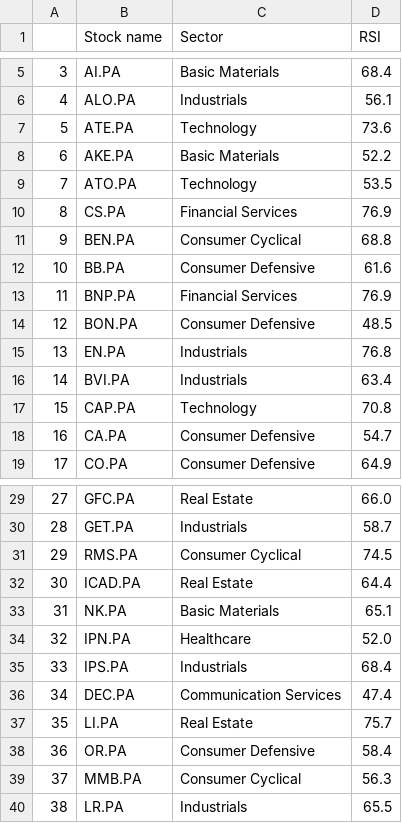
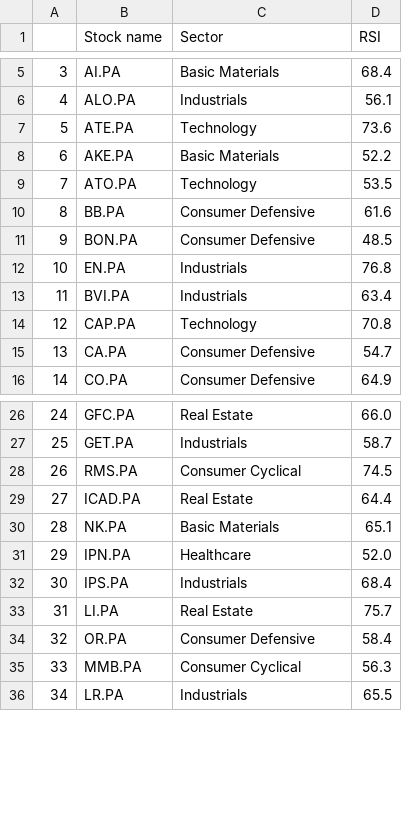
Before and after one commit to stockscreenerMM/stockscreenerMM.github.io, a CSV file: data/stocks_sbf120.csv, drawn as a sheet; only a part is shown, gaps mark what is left out; removed rows and columns are numbered as before the commit, all else as after; the diff names each change by its address in the sheet, - before the commit and + after, or states it on an @@ line.

Commit message:
Updating the repository GitHub html pages in the docs folder

```diff
--- a/data/stocks_sbf120.csv
+++ b/data/stocks_sbf120.csv
-row 10: 8 | CS.PA | Financial Services | 76.9
-row 11: 9 | BEN.PA | Consumer Cyclical | 68.8
@@ column A renumbered from row 10 down @@
-row 13: 11 | BNP.PA | Financial Services | 76.9
-row 36: 34 | DEC.PA | Communication Services | 47.4
```
